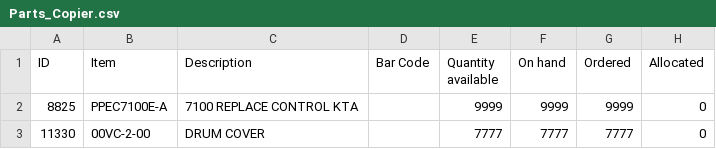
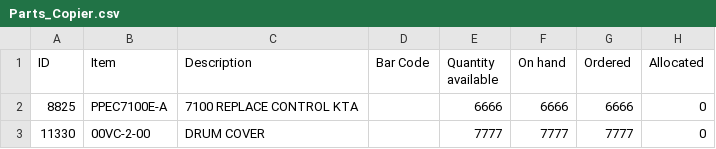
Before and after one commit to jwilliams-lineage/LineageDM, a CSV file: Parts_Copier.csv, drawn as a sheet; only a part is shown; the diff names each change by its address in the sheet, - before the commit and + after, or states it on an @@ line.

Commit message:
Add files via upload

```diff
--- a/Parts_Copier.csv
+++ b/Parts_Copier.csv
-E2 (Quantity available): 9999
+E2 (Quantity available): 6666
-F2 (On hand): 9999
+F2 (On hand): 6666
-G2 (Ordered): 9999
+G2 (Ordered): 6666
```
